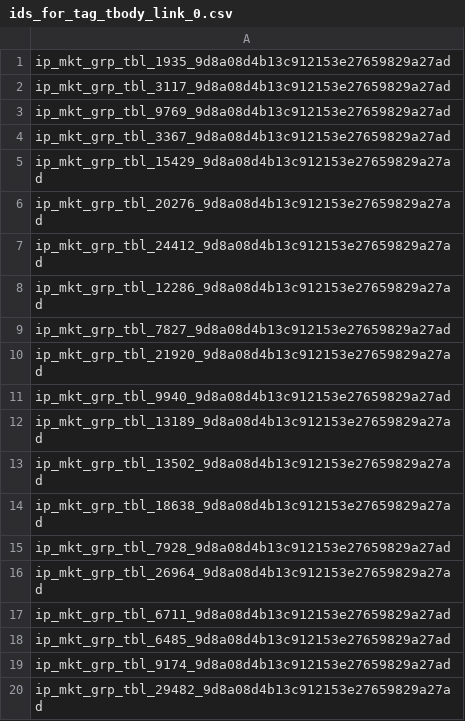
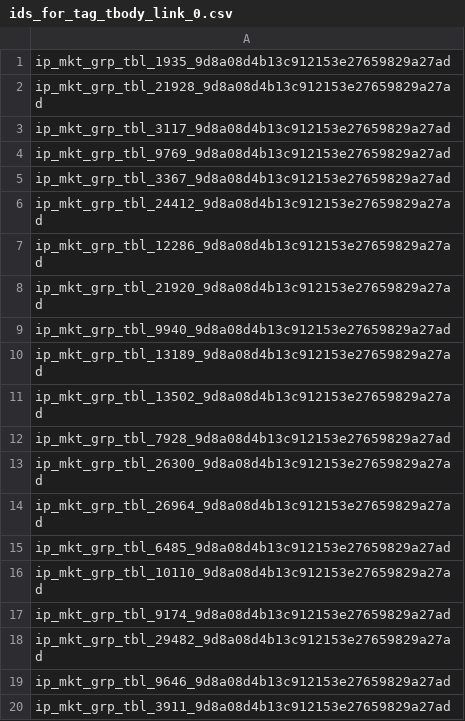
Before and after one commit to Laurence2013/project_accumulator, a CSV file: games_odds/williamHillFiles/tag_name_tbody_attr_ids/ids_for_tag_tbody_link_0.csv, drawn as a sheet; removed rows and columns are numbered as before the commit, all else as after; the diff names each change by its address in the sheet, - before the commit and + after, or states it on an @@ line.

```diff
--- a/games_odds/williamHillFiles/tag_name_tbody_attr_ids/ids_for_tag_tbody_link_0.csv
+++ b/games_odds/williamHillFiles/tag_name_tbody_attr_ids/ids_for_tag_tbody_link_0.csv
+row 2: ip_mkt_grp_tbl_21928_9d8a08d4b13c912153e27659829a27ad
-row 5: ip_mkt_grp_tbl_15429_9d8a08d4b13c912153e27659829a27ad
-row 6: ip_mkt_grp_tbl_20276_9d8a08d4b13c912153e27659829a27ad
-row 9: ip_mkt_grp_tbl_7827_9d8a08d4b13c912153e27659829a27ad
-row 14: ip_mkt_grp_tbl_18638_9d8a08d4b13c912153e27659829a27ad
+row 13: ip_mkt_grp_tbl_26300_9d8a08d4b13c912153e27659829a27ad
-row 17: ip_mkt_grp_tbl_6711_9d8a08d4b13c912153e27659829a27ad
+row 16: ip_mkt_grp_tbl_10110_9d8a08d4b13c912153e27659829a27ad
+row 19: ip_mkt_grp_tbl_9646_9d8a08d4b13c912153e27659829a27ad
+row 20: ip_mkt_grp_tbl_3911_9d8a08d4b13c912153e27659829a27ad
```
Also changed, not shown: games_odds/williamHillFiles/get_match_odds/get_match_odds_link_0.csv, games_odds/williamHillFiles/get_match_odds/get_match_odds_link_1.csv, 8 other files.
